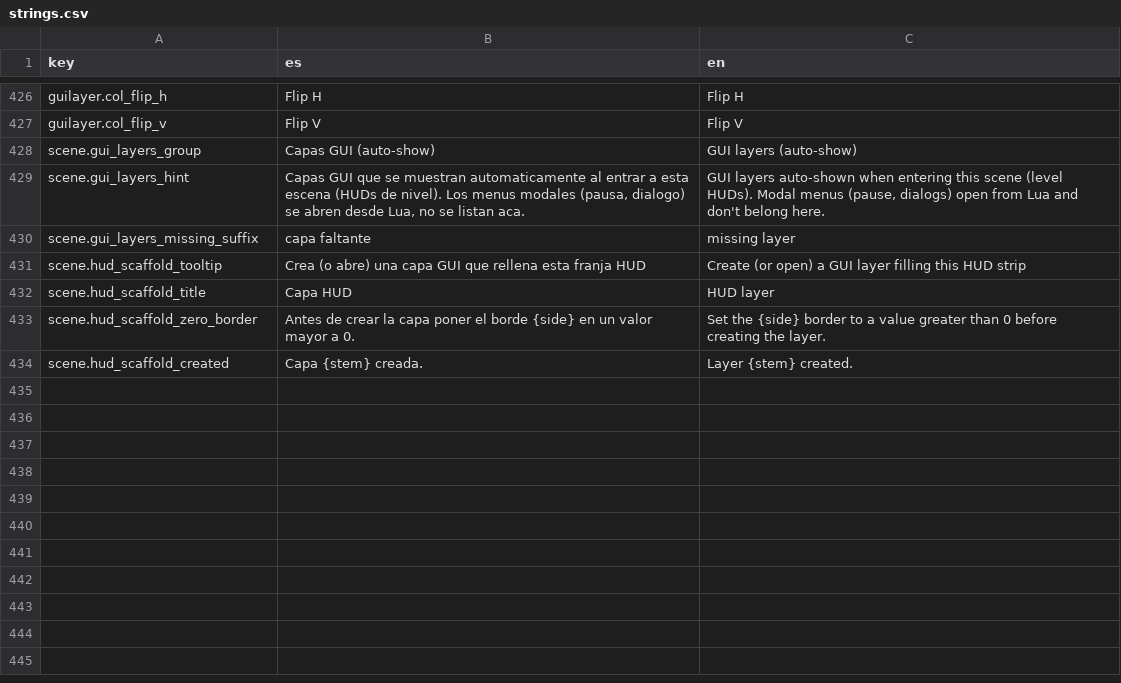
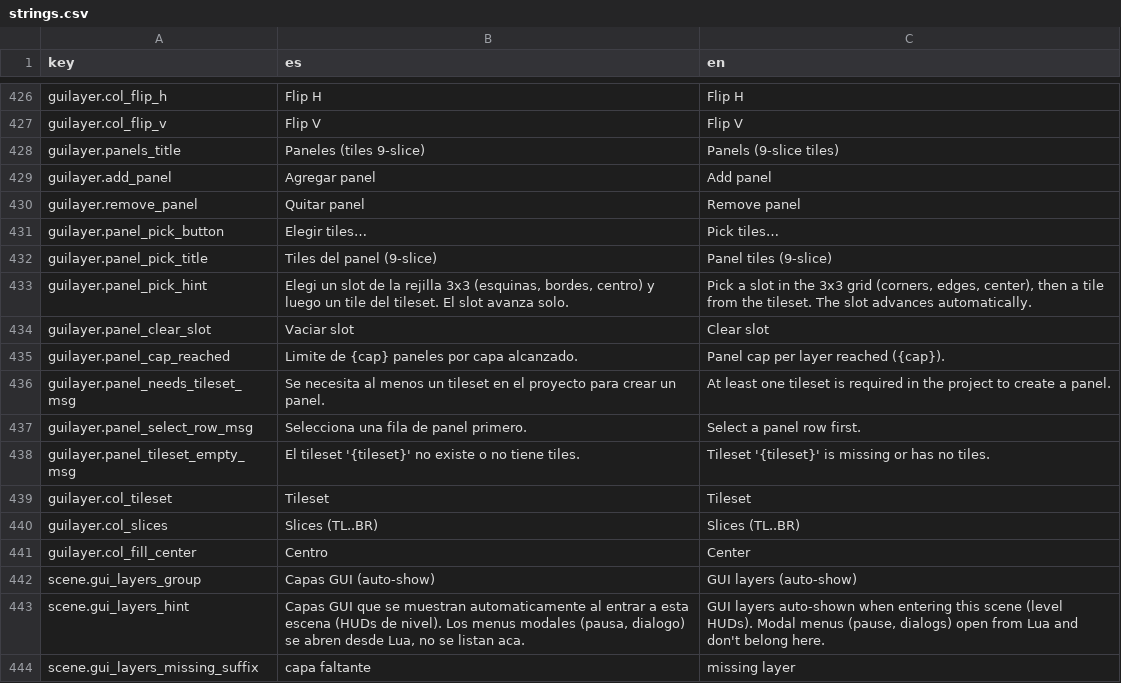
Before and after one commit to Lozamded/ESP32-S3-FantasyConsole, a CSV file: tools/turtlestudio/src/turtlestudio/strings.csv, drawn as a sheet; only a part is shown, gaps mark what is left out; the shorter side is filled out with more unchanged rows.

Commit message:
feat: panels on gui layers

```diff
--- a/tools/turtlestudio/src/turtlestudio/strings.csv
+++ b/tools/turtlestudio/src/turtlestudio/strings.csv
@@ -435,2 +435,16 @@ guilayer.col_flip_h,Flip H,Flip H
 guilayer.col_flip_v,Flip V,Flip V
+guilayer.panels_title,Paneles (tiles 9-slice),Panels (9-slice tiles)
+guilayer.add_panel,Agregar panel,Add panel
+guilayer.remove_panel,Quitar panel,Remove panel
+guilayer.panel_pick_button,Elegir tiles…,Pick tiles…
+guilayer.panel_pick_title,Tiles del panel (9-slice),Panel tiles (9-slice)
+guilayer.panel_pick_hint,"Elegi un slot de la rejilla 3x3 (esquinas, bordes, centro) y luego un tile del tileset. El slot avanza solo.","Pick a slot in the 3x3 grid (corners, edges, center), then a tile from the tileset. The slot advances automatically."
+guilayer.panel_clear_slot,Vaciar slot,Clear slot
+guilayer.panel_cap_reached,"Limite de {cap} paneles por capa alcanzado.","Panel cap per layer reached ({cap})."
+guilayer.panel_needs_tileset_msg,"Se necesita al menos un tileset en el proyecto para crear un panel.","At least one tileset is required in the project to create a panel."
+guilayer.panel_select_row_msg,"Selecciona una fila de panel primero.","Select a panel row first."
+guilayer.panel_tileset_empty_msg,"El tileset '{tileset}' no existe o no tiene tiles.","Tileset '{tileset}' is missing or has no tiles."
+guilayer.col_tileset,Tileset,Tileset
+guilayer.col_slices,Slices (TL..BR),Slices (TL..BR)
+guilayer.col_fill_center,Centro,Center
 scene.gui_layers_group,Capas GUI (auto-show),GUI layers (auto-show)
```
Also changed, not shown: 10 other files.
